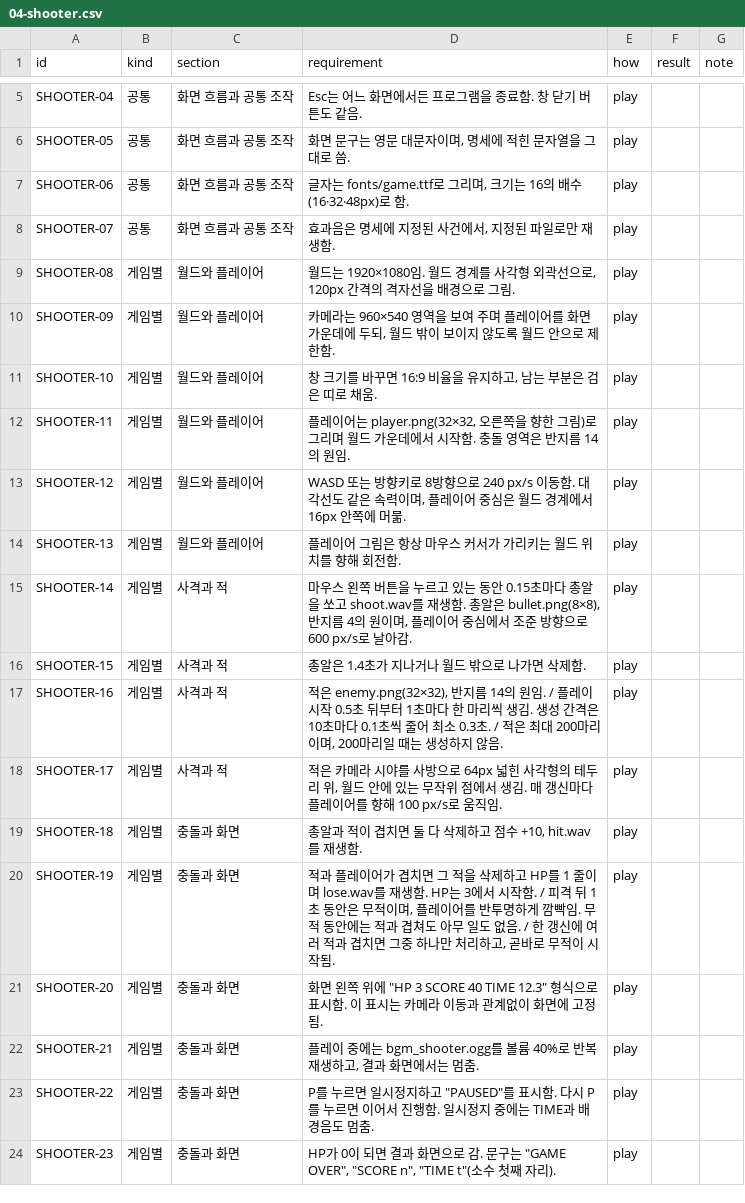
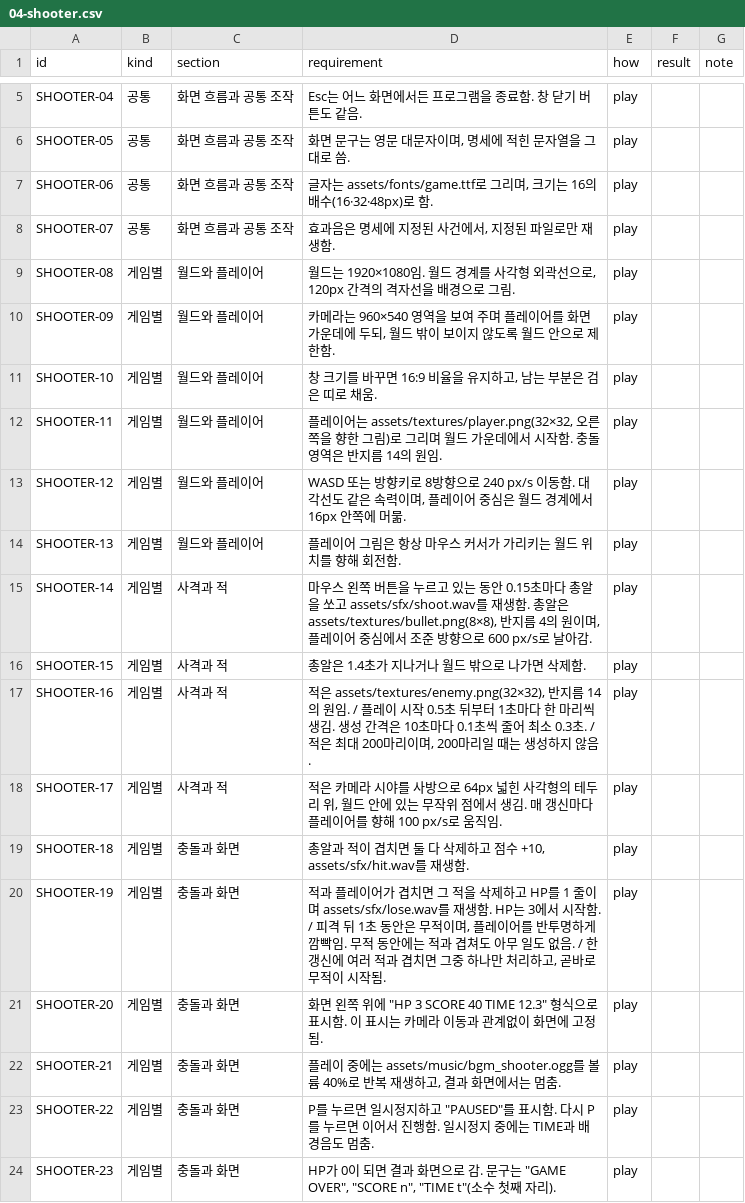
Before and after one commit to SeoulTech-Fiat-Lux/meno_exp, a CSV file: llm-comparison/grading/sheets/04-shooter.csv, drawn as a sheet; only a part is shown, gaps mark what is left out.

```diff
--- a/llm-comparison/grading/sheets/04-shooter.csv
+++ b/llm-comparison/grading/sheets/04-shooter.csv
@@ -6,3 +6,3 @@ SHOOTER-04,공통,화면 흐름과 공통 조작,Esc는 어느 화면에서든
 SHOOTER-05,공통,화면 흐름과 공통 조작,"화면 문구는 영문 대문자이며, 명세에 적힌 문자열을 그대로 씀.",play,,
-SHOOTER-06,공통,화면 흐름과 공통 조작,"글자는 fonts/game.ttf로 그리며, 크기는 16의 배수(16·32·48px)로 함.",play,,
+SHOOTER-06,공통,화면 흐름과 공통 조작,"글자는 assets/fonts/game.ttf로 그리며, 크기는 16의 배수(16·32·48px)로 함.",play,,
 SHOOTER-07,공통,화면 흐름과 공통 조작,"효과음은 명세에 지정된 사건에서, 지정된 파일로만 재생함.",play,,
@@ -11,13 +11,13 @@ SHOOTER-09,게임별,월드와 플레이어,"카메라는 960×540 영역을 보
 SHOOTER-10,게임별,월드와 플레이어,"창 크기를 바꾸면 16:9 비율을 유지하고, 남는 부분은 검은 띠로 채움.",play,,
-SHOOTER-11,게임별,월드와 플레이어,"플레이어는 player.png(32×32, 오른쪽을 향한 그림)로 그리며 월드 가운데에서 시작함. 충돌 영역은 반지름 14의 원임.",play,,
+SHOOTER-11,게임별,월드와 플레이어,"플레이어는 assets/textures/player.png(32×32, 오른쪽을 향한 그림)로 그리며 월드 가운데에서 시작함. 충돌 영역은 반지름 14의 원임.",play,,
 SHOOTER-12,게임별,월드와 플레이어,"WASD 또는 방향키로 8방향으로 240 px/s 이동함. 대각선도 같은 속력이며, 플레이어 중심은 월드 경계에서 16px 안쪽에 머묾.",play,,
 SHOOTER-13,게임별,월드와 플레이어,플레이어 그림은 항상 마우스 커서가 가리키는 월드 위치를 향해 회전함.,play,,
-SHOOTER-14,게임별,사격과 적,"마우스 왼쪽 버튼을 누르고 있는 동안 0.15초마다 총알을 쏘고 shoot.wav를 재생함. 총알은 bullet.png(8×8), 반지름 4의 원이며, 플레이어 중심에서 조준 방향으로 600 px/s로 날아감.",play,,
+SHOOTER-14,게임별,사격과 적,"마우스 왼쪽 버튼을 누르고 있는 동안 0.15초마다 총알을 쏘고 assets/sfx/shoot.wav를 재생함. 총알은 assets/textures/bullet.png(8×8), 반지름 4의 원이며, 플레이어 중심에서 조준 방향으로 600 px/s로 날아감.",play,,
 SHOOTER-15,게임별,사격과 적,총알은 1.4초가 지나거나 월드 밖으로 나가면 삭제함.,play,,
-SHOOTER-16,게임별,사격과 적,"적은 enemy.png(32×32), 반지름 14의 원임. / 플레이 시작 0.5초 뒤부터 1초마다 한 마리씩 생김. 생성 간격은 10초마다 0.1초씩 줄어 최소 0.3초. / 적은 최대 200마리이며, 200마리일 때는 생성하지 않음.",play,,
+SHOOTER-16,게임별,사격과 적,"적은 assets/textures/enemy.png(32×32), 반지름 14의 원임. / 플레이 시작 0.5초 뒤부터 1초마다 한 마리씩 생김. 생성 간격은 10초마다 0.1초씩 줄어 최소 0.3초. / 적은 최대 200마리이며, 200마리일 때는 생성하지 않음.",play,,
 SHOOTER-17,게임별,사격과 적,"적은 카메라 시야를 사방으로 64px 넓힌 사각형의 테두리 위, 월드 안에 있는 무작위 점에서 생김. 매 갱신마다 플레이어를 향해 100 px/s로 움직임.",play,,
-SHOOTER-18,게임별,충돌과 화면,"총알과 적이 겹치면 둘 다 삭제하고 점수 +10, hit.wav를 재생함.",play,,
-SHOOTER-19,게임별,충돌과 화면,"적과 플레이어가 겹치면 그 적을 삭제하고 HP를 1 줄이며 lose.wav를 재생함. HP는 3에서 시작함. / 피격 뒤 1초 동안은 무적이며, 플레이어를 반투명하게 깜빡임. 무적 동안에는 적과 겹쳐도 아무 일도 없음. / 한 갱신에 여러 적과 겹치면 그중 하나만 처리하고, 곧바로 무적이 시작됨.",play,,
+SHOOTER-18,게임별,충돌과 화면,"총알과 적이 겹치면 둘 다 삭제하고 점수 +10, assets/sfx/hit.wav를 재생함.",play,,
+SHOOTER-19,게임별,충돌과 화면,"적과 플레이어가 겹치면 그 적을 삭제하고 HP를 1 줄이며 assets/sfx/lose.wav를 재생함. HP는 3에서 시작함. / 피격 뒤 1초 동안은 무적이며, 플레이어를 반투명하게 깜빡임. 무적 동안에는 적과 겹쳐도 아무 일도 없음. / 한 갱신에 여러 적과 겹치면 그중 하나만 처리하고, 곧바로 무적이 시작됨.",play,,
 SHOOTER-20,게임별,충돌과 화면,"화면 왼쪽 위에 ""HP 3  SCORE 40  TIME 12.3"" 형식으로 표시함. 이 표시는 카메라 이동과 관계없이 화면에 고정됨.",play,,
-SHOOTER-21,게임별,충돌과 화면,"플레이 중에는 bgm_shooter.ogg를 볼륨 40%로 반복 재생하고, 결과 화면에서는 멈춤.",play,,
+SHOOTER-21,게임별,충돌과 화면,"플레이 중에는 assets/music/bgm_shooter.ogg를 볼륨 40%로 반복 재생하고, 결과 화면에서는 멈춤.",play,,
 SHOOTER-22,게임별,충돌과 화면,"P를 누르면 일시정지하고 ""PAUSED""를 표시함. 다시 P를 누르면 이어서 진행함. 일시정지 중에는 TIME과 배경음도 멈춤.",play,,
```
Also changed, not shown: llm-comparison/grading/sheets/03-flappy.csv, llm-comparison/grading/sheets/08-formation.csv, 21 other files.
